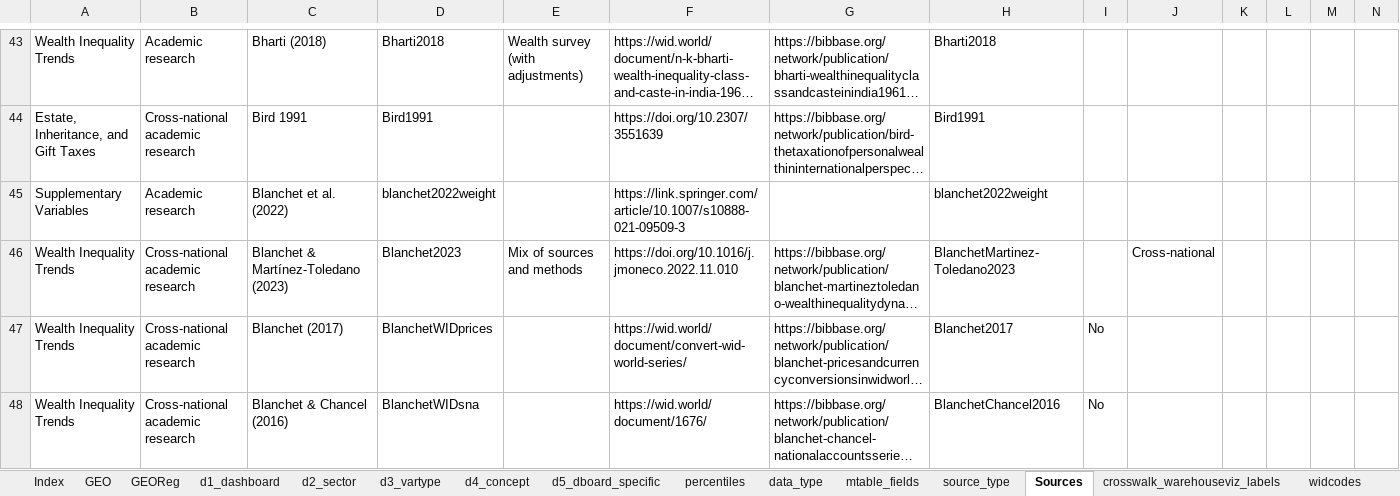
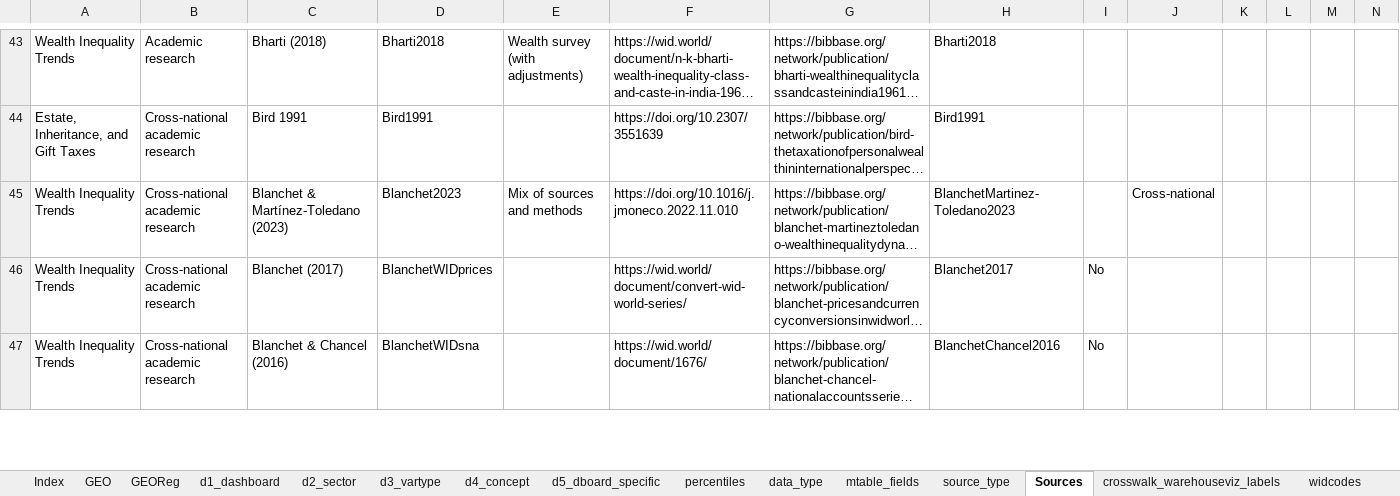
Before and after one commit to ignacio-flores/warehouse, an Excel workbook: handmade_tables/dictionary.xlsx, sheet Sources, drawn as a sheet; only a part is shown, gaps mark what is left out; long unchanged cells end in …; values as stored, in another font and other column widths than the file's, no borders; rows hold the shown columns only; the diff names each change by its address in the sheet, - before the commit and + after, or states it on an @@ line.

```diff
--- a/handmade_tables/dictionary.xlsx (sheet Sources)
+++ b/handmade_tables/dictionary.xlsx (sheet Sources)
-row 45: Supplementary Variables | Academic research | Blanchet et al. (2022) | blanchet2022weight |  | https://link.springer.com/article/10.1007/s10888-021-09509-3 |  | blanchet2022weight
```
Also changed, not shown: 4 other files.
